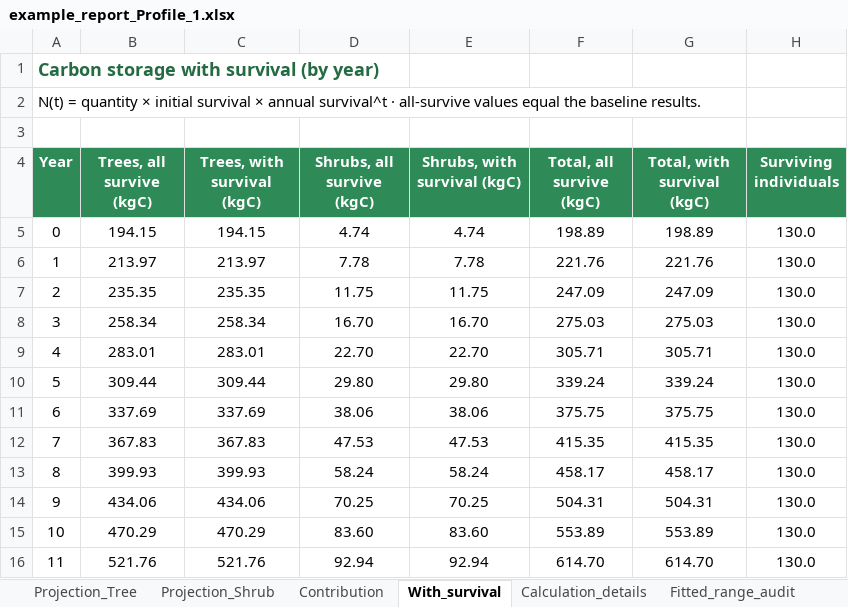
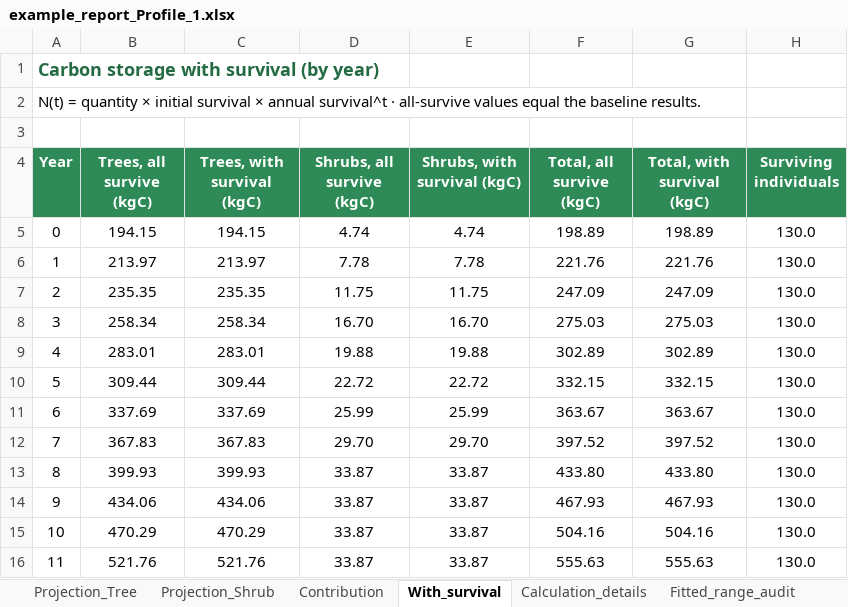
Before and after one commit to ISW-LAB/ForeCarb, an Excel workbook: presets/example_report_Profile_1.xlsx, sheet With_survival, drawn as a sheet; only a part is shown; values as stored, in another font and other column widths than the file's, no borders; the diff covers the shown part only; the diff names each change by its address in the sheet, - before the commit and + after, or states it on an @@ line.

```diff
--- a/presets/example_report_Profile_1.xlsx (sheet With_survival)
+++ b/presets/example_report_Profile_1.xlsx (sheet With_survival)
-D9 (Shrubs, all survive (kgC)): 22.70
+D9 (Shrubs, all survive (kgC)): 19.88
-E9 (Shrubs, with survival (kgC)): 22.70
+E9 (Shrubs, with survival (kgC)): 19.88
-F9 (Total, all survive (kgC)): 305.71
+F9 (Total, all survive (kgC)): 302.89
-G9 (Total, with survival (kgC)): 305.71
+G9 (Total, with survival (kgC)): 302.89
-D10 (Shrubs, all survive (kgC)): 29.80
+D10 (Shrubs, all survive (kgC)): 22.72
-E10 (Shrubs, with survival (kgC)): 29.80
+E10 (Shrubs, with survival (kgC)): 22.72
-F10 (Total, all survive (kgC)): 339.24
+F10 (Total, all survive (kgC)): 332.15
-G10 (Total, with survival (kgC)): 339.24
+G10 (Total, with survival (kgC)): 332.15
-D11 (Shrubs, all survive (kgC)): 38.06
+D11 (Shrubs, all survive (kgC)): 25.99
-E11 (Shrubs, with survival (kgC)): 38.06
+E11 (Shrubs, with survival (kgC)): 25.99
-F11 (Total, all survive (kgC)): 375.75
+F11 (Total, all survive (kgC)): 363.67
-G11 (Total, with survival (kgC)): 375.75
+G11 (Total, with survival (kgC)): 363.67
-D12 (Shrubs, all survive (kgC)): 47.53
+D12 (Shrubs, all survive (kgC)): 29.70
-E12 (Shrubs, with survival (kgC)): 47.53
+E12 (Shrubs, with survival (kgC)): 29.70
-F12 (Total, all survive (kgC)): 415.35
+F12 (Total, all survive (kgC)): 397.52
-G12 (Total, with survival (kgC)): 415.35
+G12 (Total, with survival (kgC)): 397.52
-D13 (Shrubs, all survive (kgC)): 58.24
+D13 (Shrubs, all survive (kgC)): 33.87
-E13 (Shrubs, with survival (kgC)): 58.24
+E13 (Shrubs, with survival (kgC)): 33.87
-F13 (Total, all survive (kgC)): 458.17
+F13 (Total, all survive (kgC)): 433.80
-G13 (Total, with survival (kgC)): 458.17
+G13 (Total, with survival (kgC)): 433.80
-D14 (Shrubs, all survive (kgC)): 70.25
+D14 (Shrubs, all survive (kgC)): 33.87
-E14 (Shrubs, with survival (kgC)): 70.25
+E14 (Shrubs, with survival (kgC)): 33.87
-F14 (Total, all survive (kgC)): 504.31
+F14 (Total, all survive (kgC)): 467.93
-G14 (Total, with survival (kgC)): 504.31
+G14 (Total, with survival (kgC)): 467.93
-D15 (Shrubs, all survive (kgC)): 83.60
+D15 (Shrubs, all survive (kgC)): 33.87
-E15 (Shrubs, with survival (kgC)): 83.60
+E15 (Shrubs, with survival (kgC)): 33.87
-F15 (Total, all survive (kgC)): 553.89
+F15 (Total, all survive (kgC)): 504.16
-G15 (Total, with survival (kgC)): 553.89
+G15 (Total, with survival (kgC)): 504.16
-D16 (Shrubs, all survive (kgC)): 92.94
+D16 (Shrubs, all survive (kgC)): 33.87
-E16 (Shrubs, with survival (kgC)): 92.94
+E16 (Shrubs, with survival (kgC)): 33.87
-F16 (Total, all survive (kgC)): 614.70
+F16 (Total, all survive (kgC)): 555.63
-G16 (Total, with survival (kgC)): 614.70
+G16 (Total, with survival (kgC)): 555.63
```
Also changed, not shown: 1 added row, 1 removed row and 72 edited cells elsewhere in this sheet, sheet Fitted_range_audit, sheet Projection_Shrub, sheet Calculation_details, sheet Projection_Tree, charts or pictures, 21 other files.
